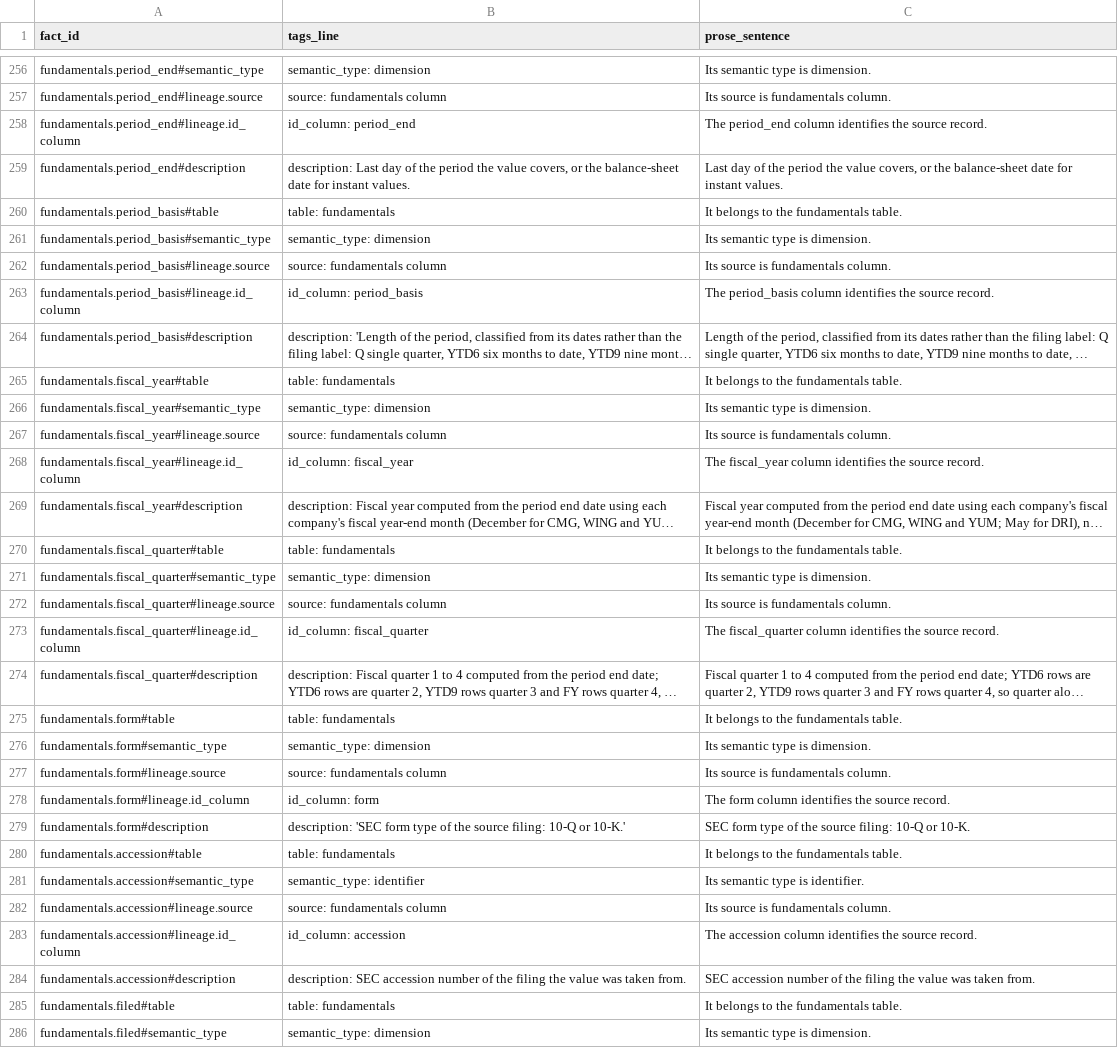
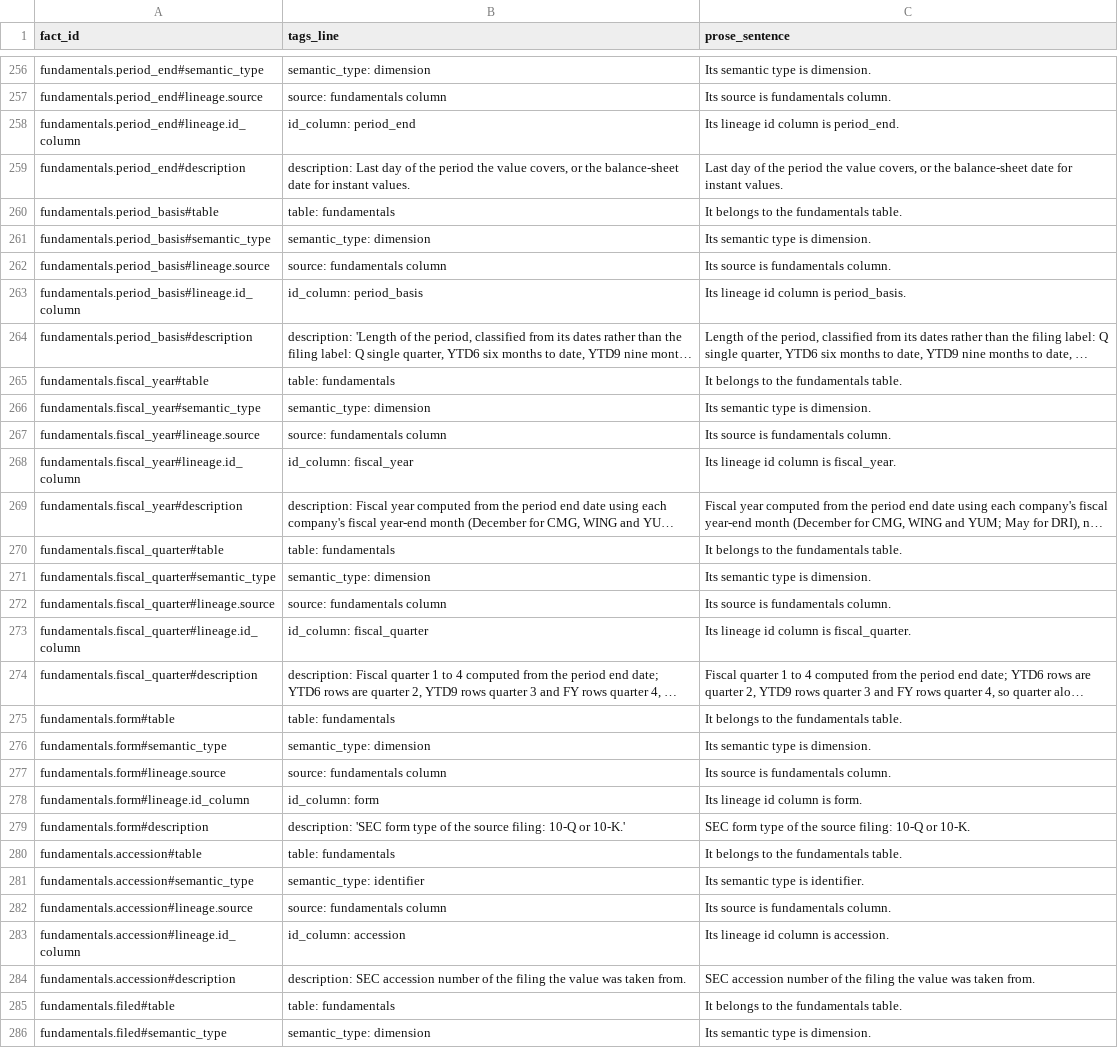
Before and after one commit to karan-patel11/Tagging-for-Correct-Aggregation, a CSV file: eval/contexts/fact_parity.csv, drawn as a sheet; only a part is shown, gaps mark what is left out; long unchanged cells end in …; the diff covers the shown part only; the diff names each change by its address in the sheet, - before the commit and + after, or states it on an @@ line.

Commit message:
phase 11: mirror undefined tag fields in prose
Per the author's decision (option A), prose mirrors the values of tag
fields whose meaning the tags do not define, without adding meaning:
lineage.id_column (35), lineage.id_columns (7), lineage.concept_column
(7) and time_rollup: none (2); 51 facts in total. make_contexts.py
prints the list. tags.yaml and tags.txt unchanged.

378 facts in tags.txt, prose.txt and fact_parity.csv; tags.txt
re-parses to tags.yaml; leak check: no hits.

```diff
--- a/eval/contexts/fact_parity.csv
+++ b/eval/contexts/fact_parity.csv
-C258 (prose_sentence): The period_end column identifies the source record.
+C258 (prose_sentence): Its lineage id column is period_end.
-C263 (prose_sentence): The period_basis column identifies the source record.
+C263 (prose_sentence): Its lineage id column is period_basis.
-C268 (prose_sentence): The fiscal_year column identifies the source record.
+C268 (prose_sentence): Its lineage id column is fiscal_year.
-C273 (prose_sentence): The fiscal_quarter column identifies the source record.
+C273 (prose_sentence): Its lineage id column is fiscal_quarter.
-C278 (prose_sentence): The form column identifies the source record.
+C278 (prose_sentence): Its lineage id column is form.
-C283 (prose_sentence): The accession column identifies the source record.
+C283 (prose_sentence): Its lineage id column is accession.
```
Also changed, not shown: 45 edited cells elsewhere in this file, 2 other files.
